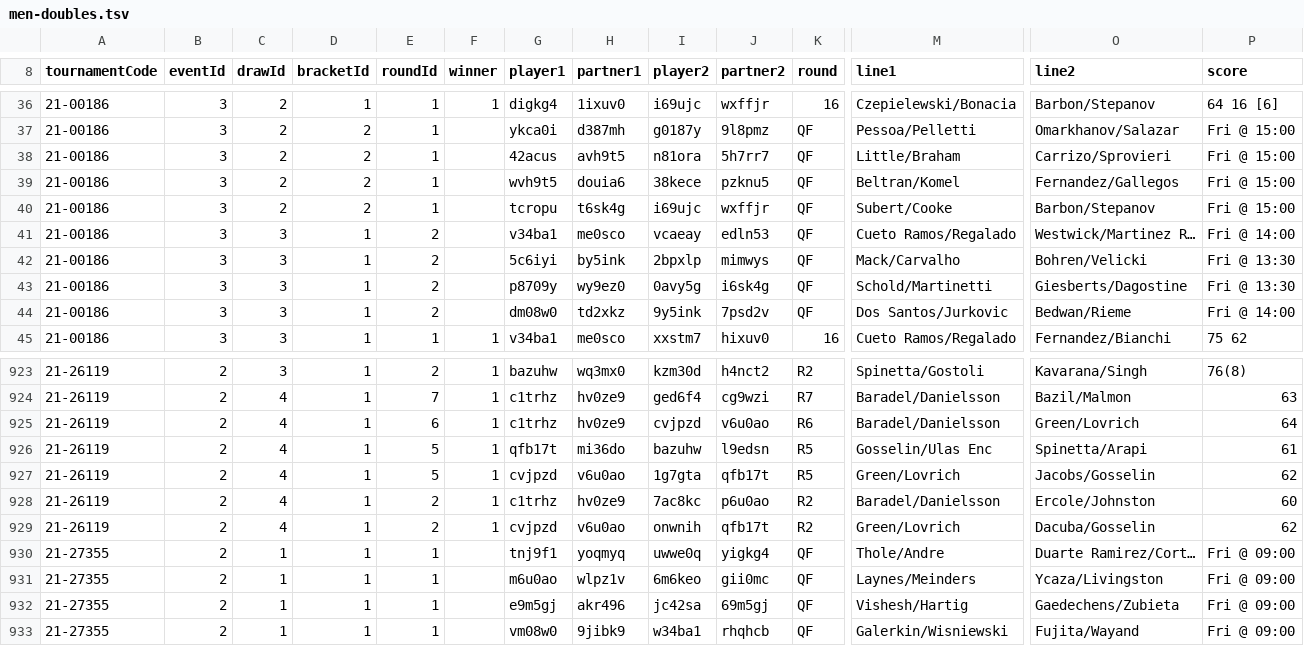
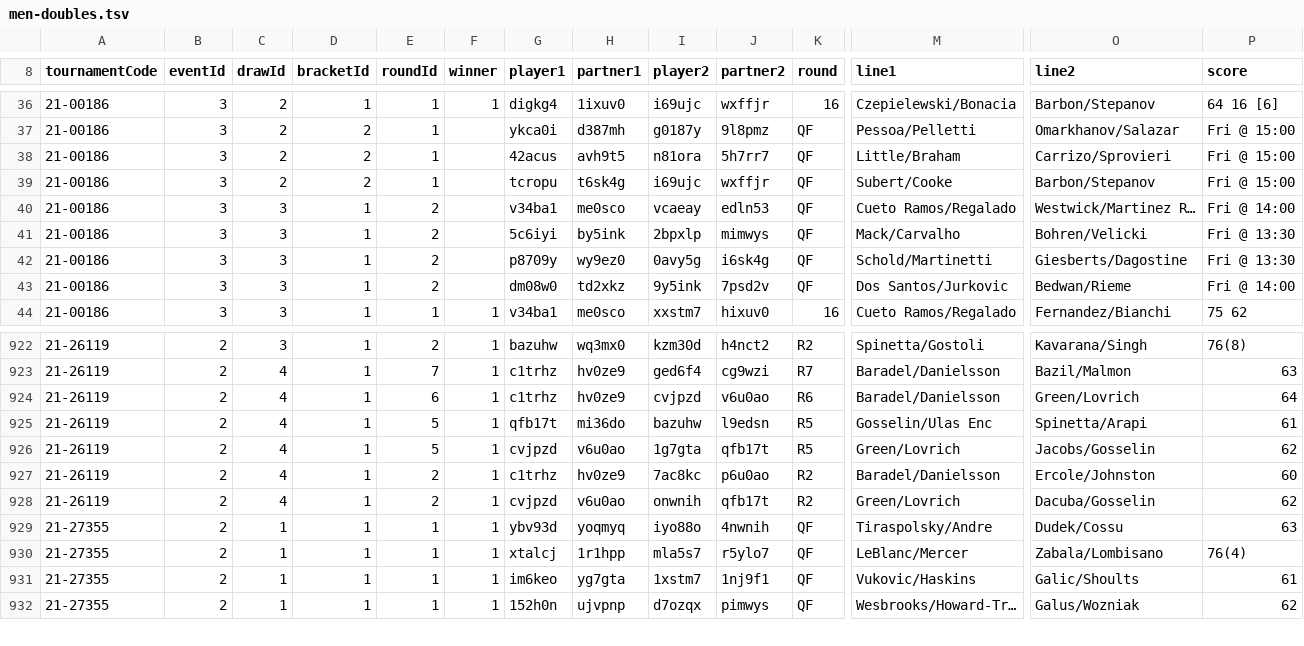
Before and after one commit to slam10s/college-data, a TSV file: 2021-22/men-doubles.tsv, drawn as a sheet; only a part is shown, gaps mark what is left out; removed rows and columns are numbered as before the commit, all else as after; rows hold the shown columns only; the diff covers the shown part only; the diff names each change by its address in the sheet, - before the commit and + after, or states it on an @@ line.

```diff
--- a/2021-22/men-doubles.tsv
+++ b/2021-22/men-doubles.tsv
-row 39: 21-00186 | 3 | 2 | 2 | 1 |  | wvh9t5 | douia6 | 38kece | pzknu5 | QF | Beltran/Komel | Fernandez/Gallegos | Fri @ 15:00
-F929:F932 (winner): (empty)
+F929:F932 (winner): 1
-G929 (player1): tnj9f1
+G929 (player1): ybv93d
-I929 (player2): uwwe0q
+I929 (player2): iyo88o
-J929 (partner2): yigkg4
+J929 (partner2): 4nwnih
-M929 (line1): Thole/Andre
+M929 (line1): Tiraspolsky/Andre
-O929 (line2): Duarte Ramirez/Cort…
+O929 (line2): Dudek/Cossu
-P929 (score): Fri @ 09:00
+P929 (score): 63
-G930 (player1): m6u0ao
+G930 (player1): xtalcj
-H930 (partner1): wlpz1v
+H930 (partner1): 1r1hpp
-I930 (player2): 6m6keo
+I930 (player2): mla5s7
-J930 (partner2): gii0mc
+J930 (partner2): r5ylo7
-M930 (line1): Laynes/Meinders
+M930 (line1): LeBlanc/Mercer
-O930 (line2): Ycaza/Livingston
+O930 (line2): Zabala/Lombisano
-P930 (score): Fri @ 09:00
+P930 (score): 76(4)
-G931 (player1): e9m5gj
+G931 (player1): im6keo
-H931 (partner1): akr496
+H931 (partner1): yg7gta
-I931 (player2): jc42sa
+I931 (player2): 1xstm7
-J931 (partner2): 69m5gj
+J931 (partner2): 1nj9f1
-M931 (line1): Vishesh/Hartig
+M931 (line1): Vukovic/Haskins
-O931 (line2): Gaedechens/Zubieta
+O931 (line2): Galic/Shoults
-P931 (score): Fri @ 09:00
+P931 (score): 61
-G932 (player1): vm08w0
+G932 (player1): 152h0n
-H932 (partner1): 9jibk9
+H932 (partner1): ujvpnp
-I932 (player2): w34ba1
+I932 (player2): d7ozqx
-J932 (partner2): rhqhcb
+J932 (partner2): pimwys
-M932 (line1): Galerkin/Wisniewski
+M932 (line1): Wesbrooks/Howard-Tr…
-O932 (line2): Fujita/Wayand
+O932 (line2): Galus/Wozniak
-P932 (score): Fri @ 09:00
+P932 (score): 62
```
Also changed, not shown: 57 edited cells elsewhere in this file, 2021-22/events.tsv, 2021-22/men-singles.tsv, 5 other files.
